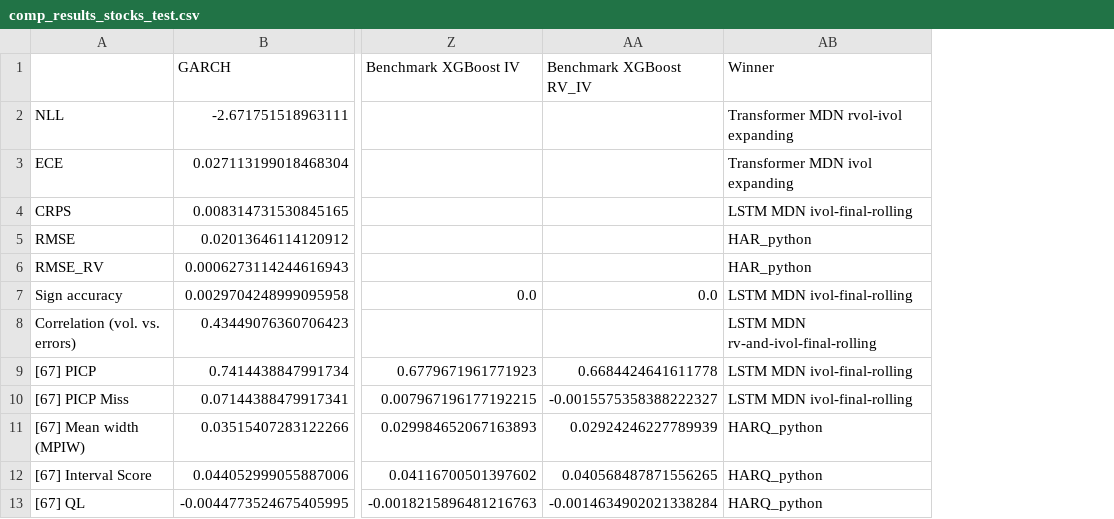
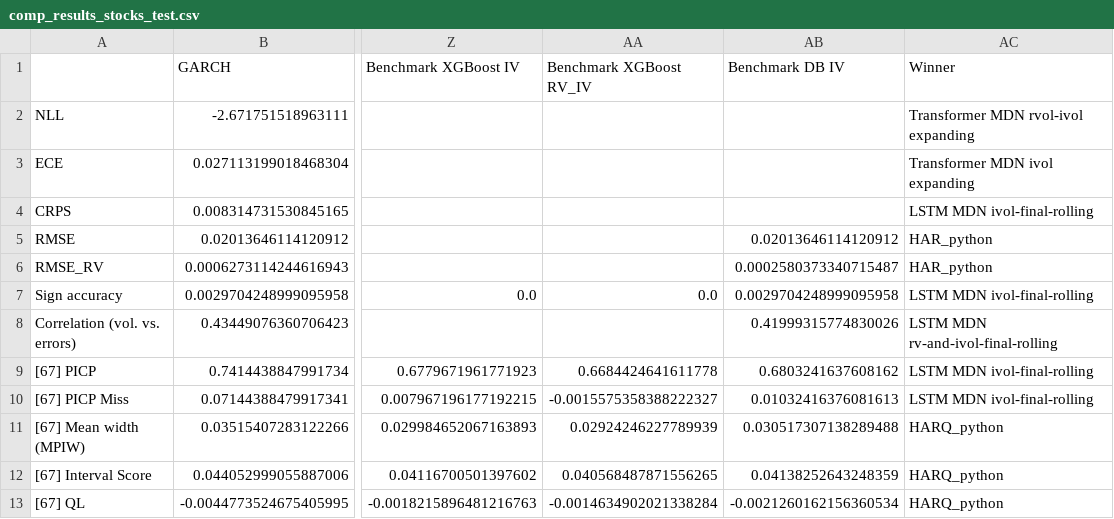
Before and after one commit to tjespe/master, a CSV file: Code/results/comp_results_stocks_test.csv, drawn as a sheet; only a part is shown, gaps mark what is left out; the diff names each change by its address in the sheet, - before the commit and + after, or states it on an @@ line.

```diff
--- a/Code/results/comp_results_stocks_test.csv
+++ b/Code/results/comp_results_stocks_test.csv
+column AB (Benchmark DB IV), rows 5-13: 0.02013646114120912 | 0.0002580373340715487 | 0.0029704248999095958 | 0.41999315774830026 | 0.6803241637608162 | 0.01032416376081613 | 0.030517307138289488 | 0.04138252643248359 | -0.0021260162156360534
```
Also changed, not shown: Code/results/comp_ranking_stocks_test.csv, 7 other files.
